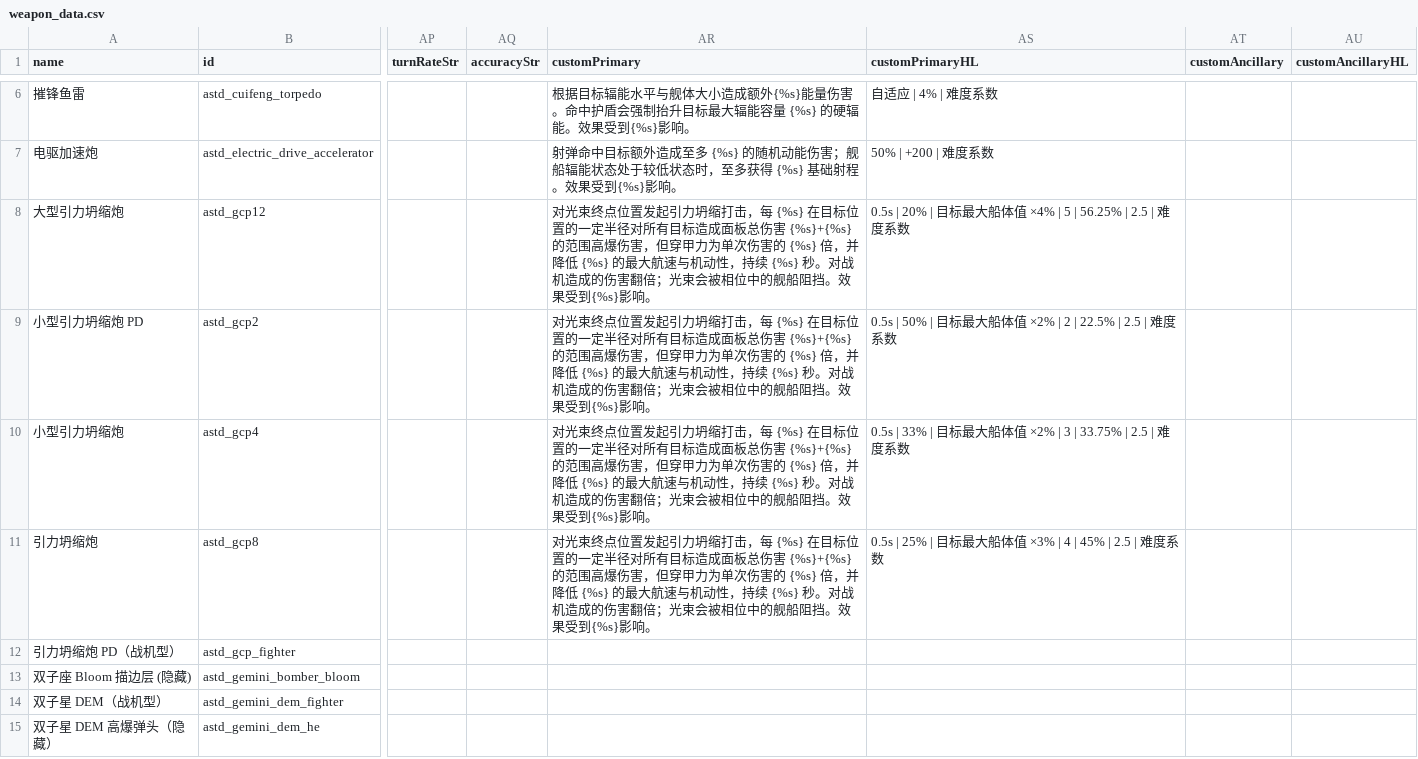
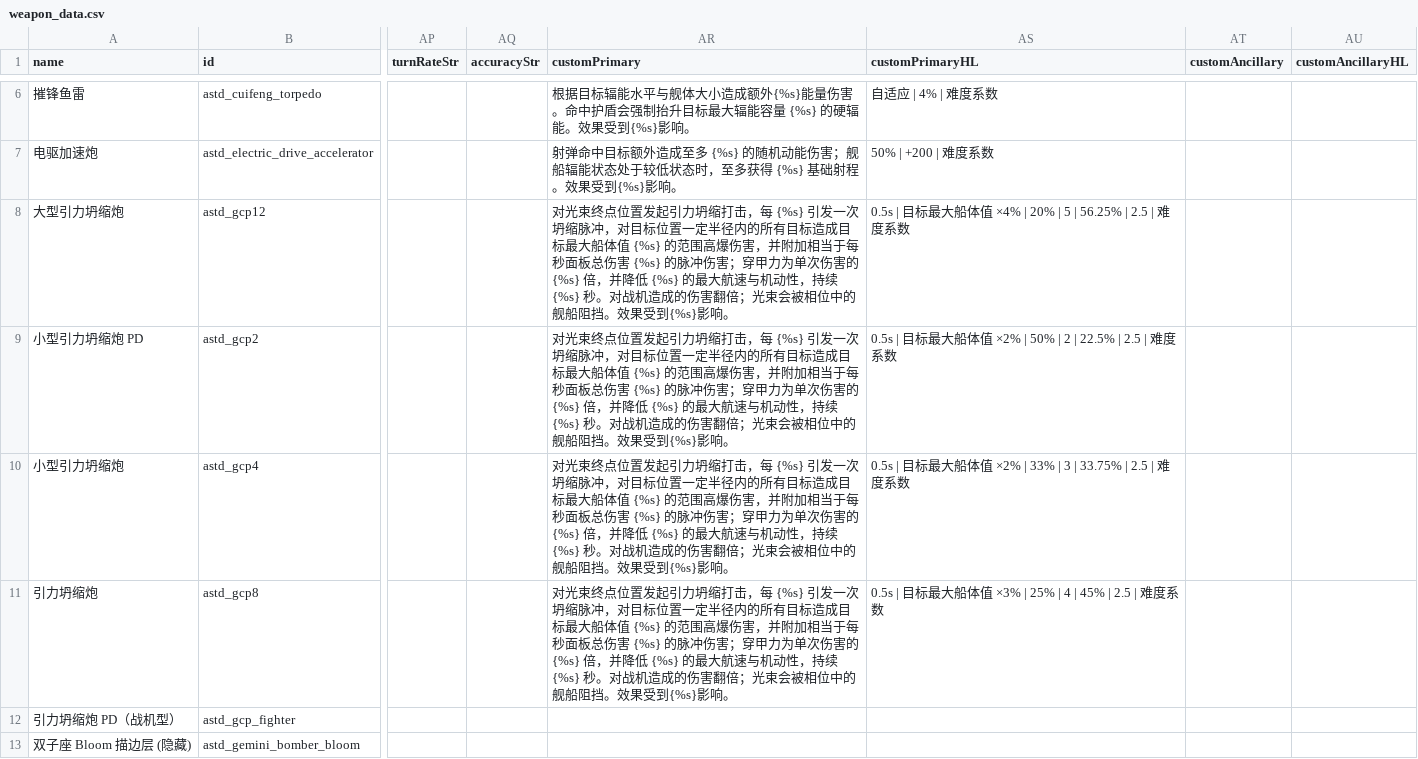
Before and after one commit to KasumiNova/AsteriaDirectorate, a CSV file: contents/data/weapons/weapon_data.csv, drawn as a sheet; only a part is shown, gaps mark what is left out; the shorter side is filled out with more unchanged rows; the diff names each change by its address in the sheet, - before the commit and + after, or states it on an @@ line.

Commit message:
fix(combat): 审查整改——坍缩炮穿甲最低装甲下限、DEM 避障偏转钳制、星尘波动相位、穷距烟测期望对齐
- 引力坍缩炮：装甲耗尽格不再跳过穿甲反解，按原版有效装甲下限
  max(格装甲, armorRating × minArmorFraction) 反解；注释口径修正为单格装甲近似
- 双子星 DEM：期望朝向相对基准瞄准方向偏转角钳制 ±75°（对齐 75°/s 转向能力），
  斥力再强只偏转不掉头，完全反向时确定性取左转侧；障碍扫描窗口按已扫到的
  最大障碍半径自适应扩展，避免大目标贴脸才进列表
- 星尘光尘：AVOID_RANGE ±25% 波动时基改用光尘自身 elapsed（原版共享 data.elapsed
  在 ASTD 链路恒不增长），各光尘波动相位错开；attractor 死分支注释改前提式表述
- 穷距烟测：期望常量对齐代码现状（满层乘区 1.5、切换折算 6~7 层、敌版三档
  2.5%/5%/12.5% 区间）
- 彗星冲击波：补消散速率行为测试（10 层 advance(2s) → 9 层钉死 0.5 层/s）
- GCP tooltip 文案消除歧义：区分「每秒面板总伤害比例」与「每次脉冲船体值比例」，
  四档 HL 占位顺序同步并重生成 weapon_data.csv

```diff
--- a/contents/data/weapons/weapon_data.csv
+++ b/contents/data/weapons/weapon_data.csv
-AR8:AR11 (customPrimary): …，每 {%s} 在目标位置的一定半径对所有目标造成面板总伤害 {%s}+{%s} 的范围高爆伤害，但穿甲力为…
+AR8:AR11 (customPrimary): …，每 {%s} 引发一次坍缩脉冲，对目标位置一定半径内的所有目标造成目标最大船体值 {%s} 的范围高爆伤害，并附加相当于每秒面板总伤害 {%s} 的脉冲伤害；穿甲力为…
-AS8 (customPrimaryHL): 0.5s | 20% | 目标最大船体值 ×4% | 5 | 56.25%…
+AS8 (customPrimaryHL): 0.5s | 目标最大船体值 ×4% | 20% | 5 | 56.25%…
-AS9 (customPrimaryHL): 0.5s | 50% | 目标最大船体值 ×2% | 2 | 22.5%…
+AS9 (customPrimaryHL): 0.5s | 目标最大船体值 ×2% | 50% | 2 | 22.5%…
-AS10 (customPrimaryHL): 0.5s | 33% | 目标最大船体值 ×2% | 3 | 33.75%…
+AS10 (customPrimaryHL): 0.5s | 目标最大船体值 ×2% | 33% | 3 | 33.75%…
-AS11 (customPrimaryHL): 0.5s | 25% | 目标最大船体值 ×3% | 4 | 45%…
+AS11 (customPrimaryHL): 0.5s | 目标最大船体值 ×3% | 25% | 4 | 45%…
```
Also changed, not shown: 9 other files.
